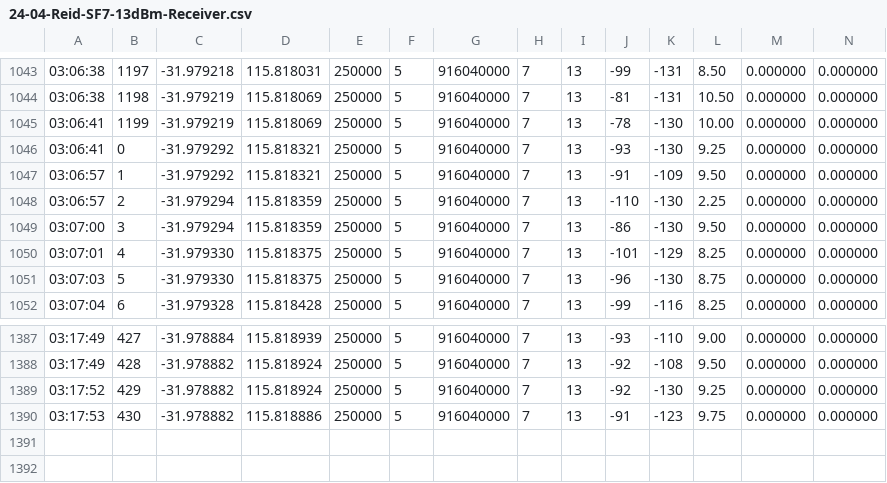
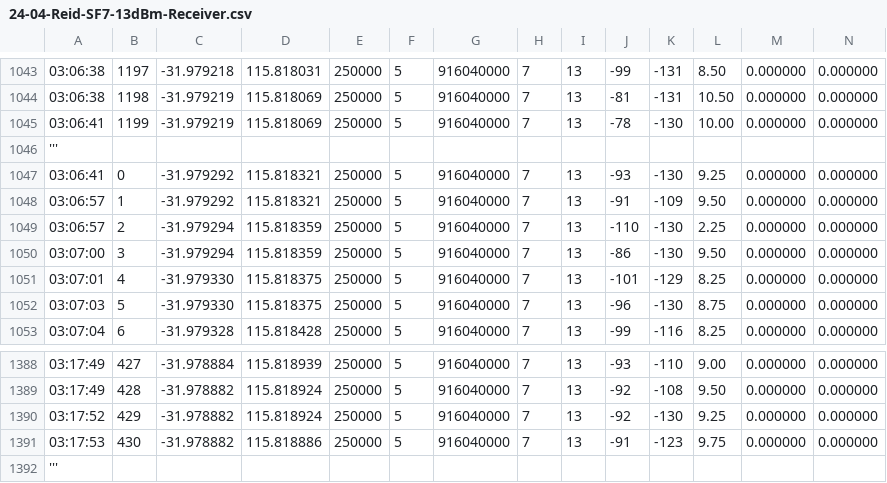
Before and after one commit to jasperpato/vehicle-tracker, a CSV file: results/24-04-Reid-SF7-13dBm-Receiver.csv, drawn as a sheet; only a part is shown, gaps mark what is left out; the diff names each change by its address in the sheet, - before the commit and + after, or states it on an @@ line.

```diff
--- a/results/24-04-Reid-SF7-13dBm-Receiver.csv
+++ b/results/24-04-Reid-SF7-13dBm-Receiver.csv
+row 1046: '''
+row 1392: '''
```
Also changed, not shown: 2 other files.
